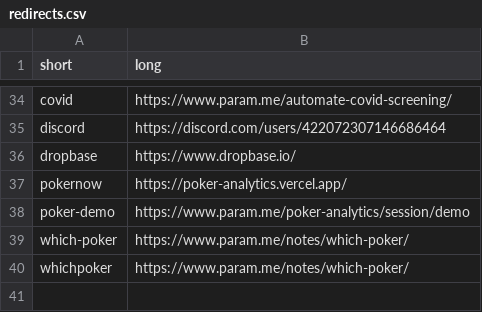
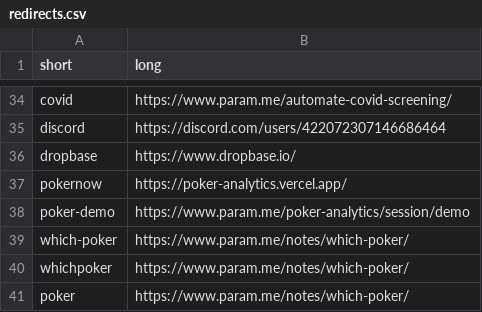
Before and after one commit to paramt/go.param.me, a CSV file: redirects.csv, drawn as a sheet; only a part is shown, gaps mark what is left out; the diff names each change by its address in the sheet, - before the commit and + after, or states it on an @@ line.

```diff
--- a/redirects.csv
+++ b/redirects.csv
+row 41: poker | https://www.param.me/notes/which-poker/
```
Also changed, not shown: 1 other file.
